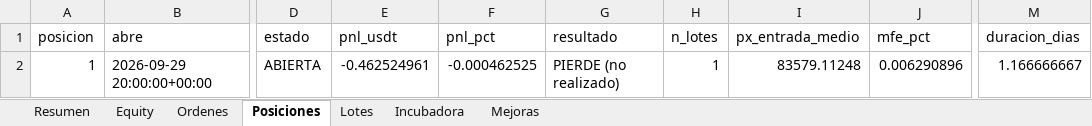
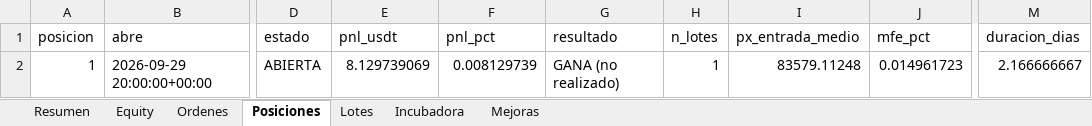
Before and after one commit to josecarrera2708-wq/viral-video-saas, an Excel workbook: millonary/paper_state/semanal/diario.xlsx, sheet Posiciones, drawn as a sheet; only a part is shown, gaps mark what is left out; values as stored, in another font and other column widths than the file's, no borders; the diff names each change by its address in the sheet, - before the commit and + after, or states it on an @@ line.

```diff
--- a/millonary/paper_state/semanal/diario.xlsx (sheet Posiciones)
+++ b/millonary/paper_state/semanal/diario.xlsx (sheet Posiciones)
-E2 (pnl_usdt): -0.462524961
+E2 (pnl_usdt): 8.129739069
-F2 (pnl_pct): -0.000462525
+F2 (pnl_pct): 0.008129739
-G2 (resultado): PIERDE (no realizado)
+G2 (resultado): GANA (no realizado)
-J2 (mfe_pct): 0.006290896
+J2 (mfe_pct): 0.014961723
-M2 (duracion_dias): 1.166666667
+M2 (duracion_dias): 2.166666667
```
Also changed, not shown: sheet Equity, sheet Incubadora, sheet Resumen, sheet Lotes, 27 other files.
